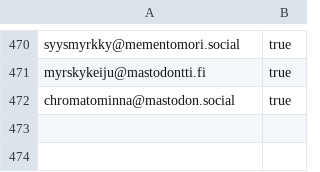
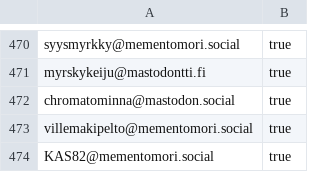
Before and after one commit to mementomori-social/finnish-mastodon-users, a CSV file: following_accounts.csv, drawn as a sheet; only a part is shown, gaps mark what is left out; the diff names each change by its address in the sheet, - before the commit and + after, or states it on an @@ line.

Commit message:
Add @villemakipelto@mementomori.social, @KAS82@mementomori.social

```diff
--- a/following_accounts.csv
+++ b/following_accounts.csv
+row 473: villemakipelto@mementomori.social | true
+row 474: KAS82@mementomori.social | true
```
